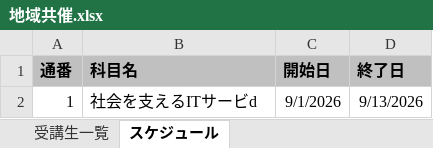
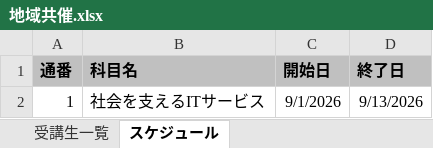
Before and after one commit to nishida2073/project_management, an Excel workbook: tool/kintone-aggregator/clients/地域共催.xlsx, sheet スケジュール, drawn as a sheet; values as stored, in another font and other column widths than the file's, no borders; the diff names each change by its address in the sheet, - before the commit and + after, or states it on an @@ line.

```diff
--- a/tool/kintone-aggregator/clients/地域共催.xlsx (sheet スケジュール)
+++ b/tool/kintone-aggregator/clients/地域共催.xlsx (sheet スケジュール)
-B2 (科目名): 社会を支えるITサービd
+B2 (科目名): 社会を支えるITサービス
```
Also changed, not shown: 8 other files.
